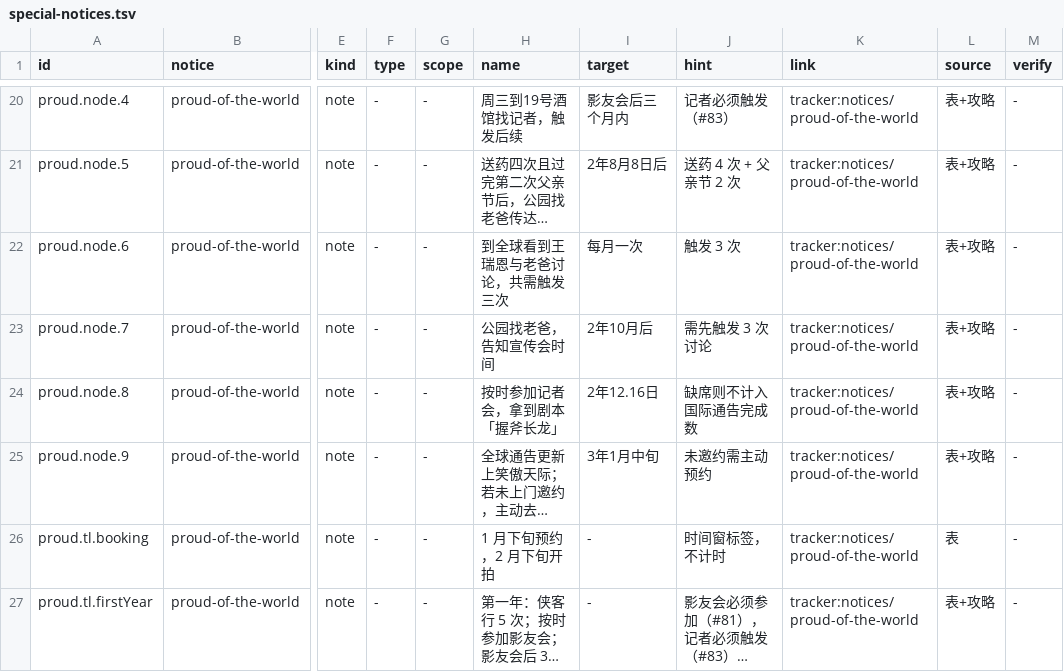
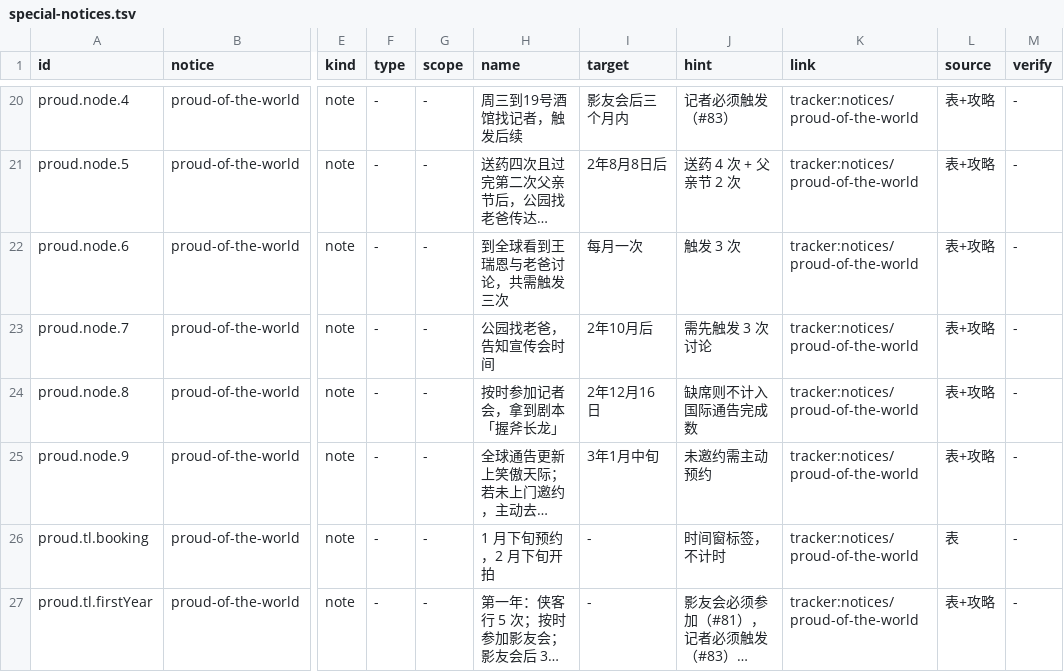
Before and after one commit to luopeijun/mxzy3-guide, a TSV file: sources/special-notices.tsv, drawn as a sheet; only a part is shown, gaps mark what is left out; long unchanged cells end in …; the diff names each change by its address in the sheet, - before the commit and + after, or states it on an @@ line.

```diff
--- a/sources/special-notices.tsv
+++ b/sources/special-notices.tsv
-I24 (target): 2年12.16日
+I24 (target): 2年12月16日
```
Also changed, not shown: 1 other file.
